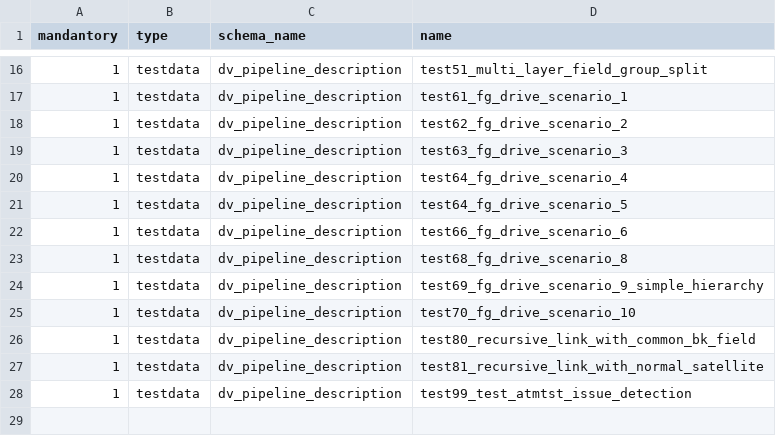
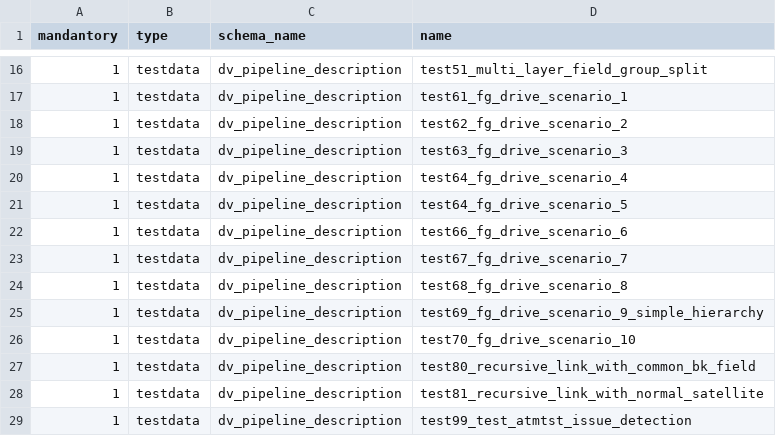
Before and after one commit to cimt-ag/data_vault_pipelinedescription, a CSV file: datamodel/jobless_deployment/50_testcases.csv, drawn as a sheet; only a part is shown, gaps mark what is left out; the diff names each change by its address in the sheet, - before the commit and + after, or states it on an @@ line.

Commit message:
Added test 67

```diff
--- a/datamodel/jobless_deployment/50_testcases.csv
+++ b/datamodel/jobless_deployment/50_testcases.csv
+row 23: 1 | testdata | dv_pipeline_description | test67_fg_drive_scenario_7
```
Also changed, not shown: 1 other file.
